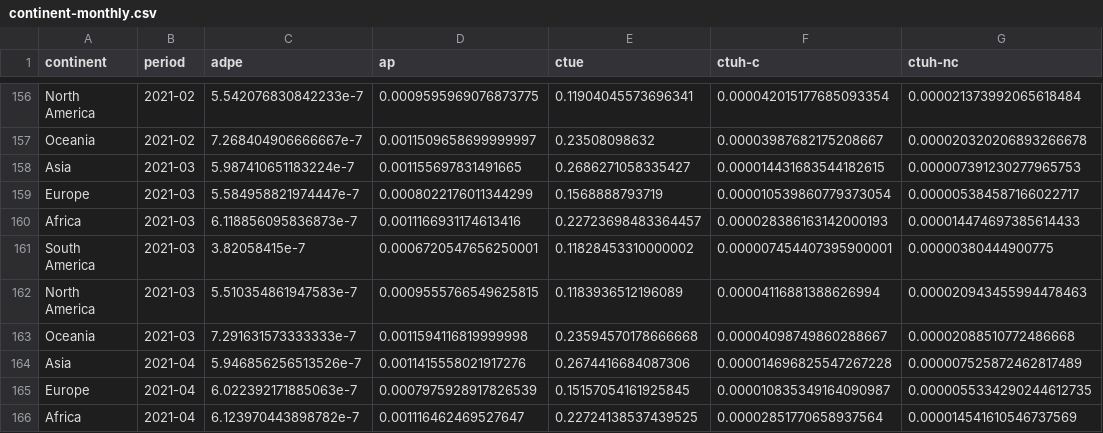
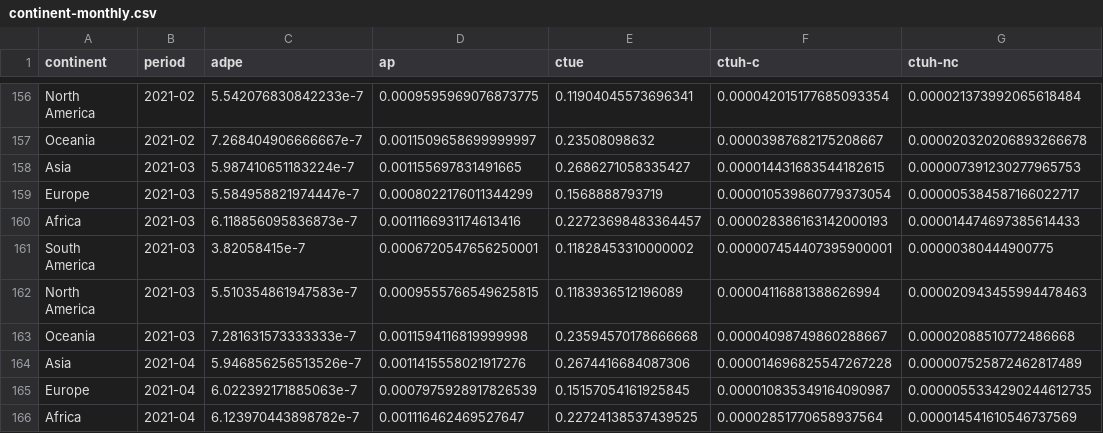
Before and after one commit to digital4better/data, a CSV file: data/factor/continent-monthly.csv, drawn as a sheet; only a part is shown, gaps mark what is left out; the diff names each change by its address in the sheet, - before the commit and + after, or states it on an @@ line.

Commit message:
test update

```diff
--- a/data/factor/continent-monthly.csv
+++ b/data/factor/continent-monthly.csv
-C163 (adpe): 7.291631573333333e-7
+C163 (adpe): 7.281631573333333e-7
```
